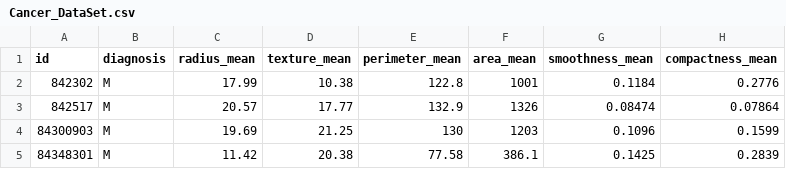
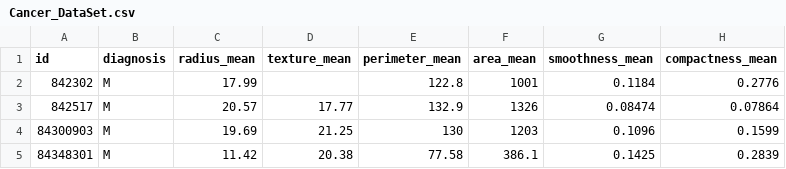
Before and after one commit to leonardosva/mvp_cancer, a CSV file: Cancer_DataSet.csv, drawn as a sheet; only a part is shown; the diff names each change by its address in the sheet, - before the commit and + after, or states it on an @@ line.

Commit message:
Add files via upload

```diff
--- a/Cancer_DataSet.csv
+++ b/Cancer_DataSet.csv
-D2 (texture_mean): 10.38
+D2 (texture_mean): (empty)
```
